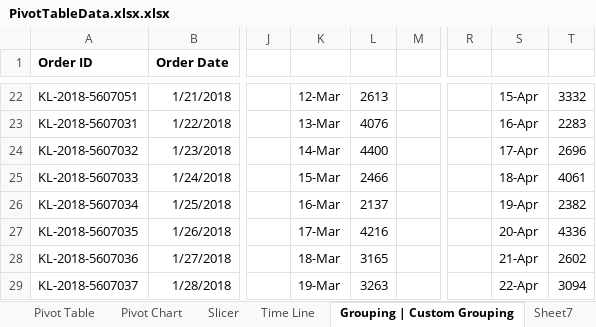
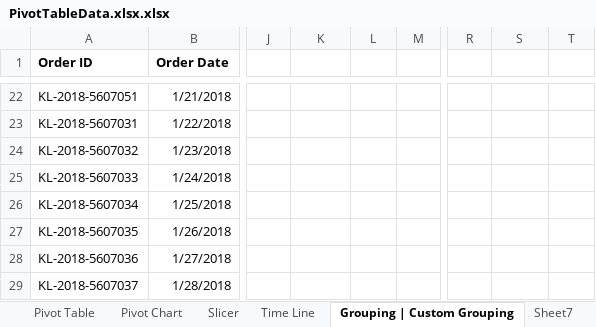
Before and after one commit to theaditya24/MS-excel-for-Data-Analytics, an Excel workbook: ms-excel practice lessons/Lesson No.14 - Pivot Table Masterclass/PivotTableData.xlsx.xlsx, sheet Grouping | Custom Grouping, drawn as a sheet; only a part is shown, gaps mark what is left out; values as stored, in another font and other column widths than the file's, no borders; the diff covers the shown part only; the diff names each change by its address in the sheet, - before the commit and + after, or states it on an @@ line.

```diff
--- a/ms-excel practice lessons/Lesson No.14 - Pivot Table Masterclass/PivotTableData.xlsx.xlsx (sheet Grouping | Custom Grouping)
+++ b/ms-excel practice lessons/Lesson No.14 - Pivot Table Masterclass/PivotTableData.xlsx.xlsx (sheet Grouping | Custom Grouping)
-K22: 12-Mar
+K22: (empty)
-L22: 2613
+L22: (empty)
-S22: 15-Apr
+S22: (empty)
-T22: 3332
+T22: (empty)
-K23: 13-Mar
+K23: (empty)
-L23: 4076
+L23: (empty)
-S23: 16-Apr
+S23: (empty)
-T23: 2283
+T23: (empty)
-K24: 14-Mar
+K24: (empty)
-L24: 4400
+L24: (empty)
-S24: 17-Apr
+S24: (empty)
-T24: 2696
+T24: (empty)
-K25: 15-Mar
+K25: (empty)
-L25: 2466
+L25: (empty)
-S25: 18-Apr
+S25: (empty)
-T25: 4061
+T25: (empty)
-K26: 16-Mar
+K26: (empty)
-L26: 2137
+L26: (empty)
-S26: 19-Apr
+S26: (empty)
-T26: 2382
+T26: (empty)
-K27: 17-Mar
+K27: (empty)
-L27: 4216
+L27: (empty)
-S27: 20-Apr
+S27: (empty)
-T27: 4336
+T27: (empty)
-K28: 18-Mar
+K28: (empty)
-L28: 3165
+L28: (empty)
-S28: 21-Apr
+S28: (empty)
-T28: 2602
+T28: (empty)
-K29: 19-Mar
+K29: (empty)
-L29: 3263
+L29: (empty)
-S29: 22-Apr
+S29: (empty)
-T29: 3094
+T29: (empty)
```
Also changed, not shown: 1190 edited cells elsewhere in this sheet, sheet Sheet23, other sheet tabs, ms-excel practice lessons/Lesson No.12 - Paste special & GoTo Special/GOTO SPEICAL.xlsx, 1 other file.
